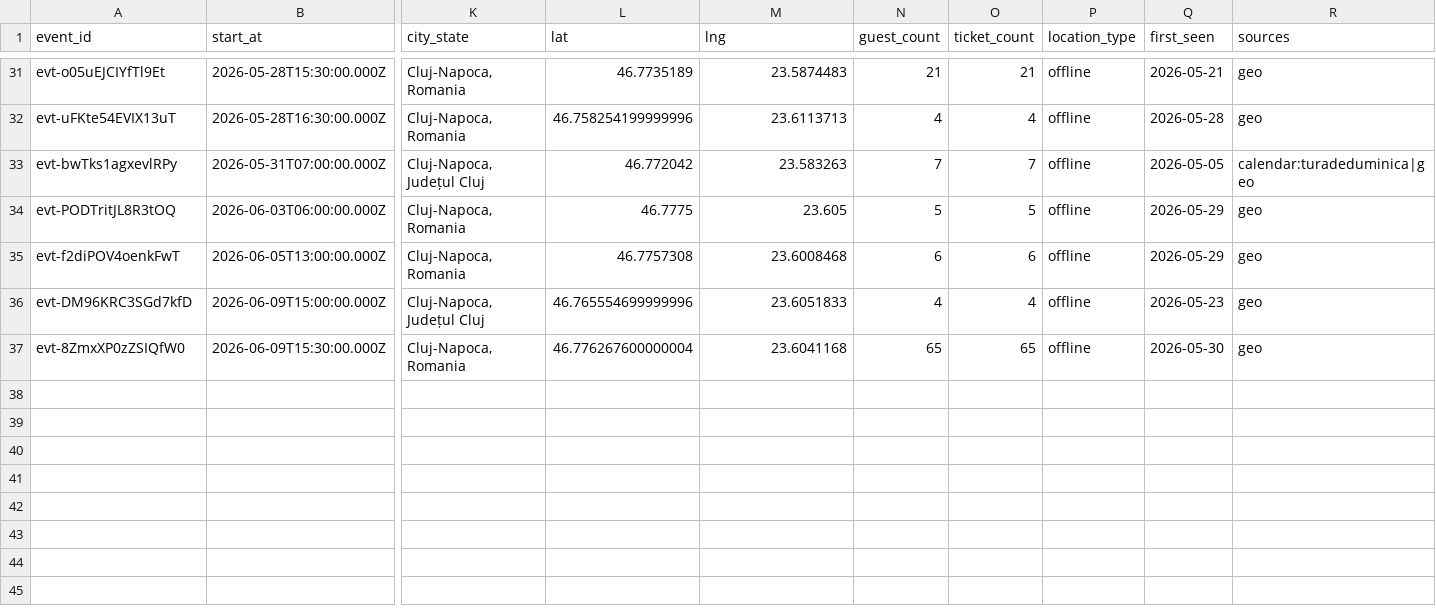
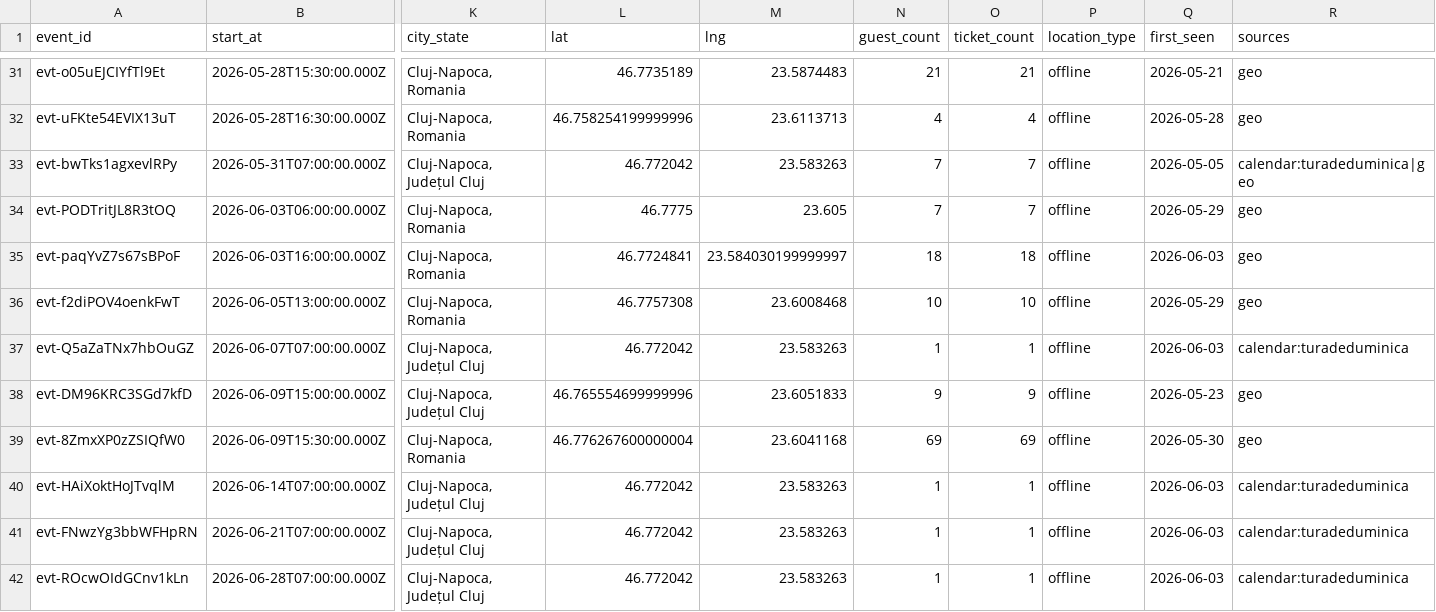
Before and after one commit to FlorinPopaCodes/cluj-meetup-tracker, a CSV file: data/events.csv, drawn as a sheet; only a part is shown, gaps mark what is left out; addresses are those after the commit; rows hold the shown columns only; the diff names each change by its address in the sheet, - before the commit and + after, or states it on an @@ line.

```diff
--- a/data/events.csv
+++ b/data/events.csv
-N34 (guest_count): 5
+N34 (guest_count): 7
-O34 (ticket_count): 5
+O34 (ticket_count): 7
+row 35: evt-paqYvZ7s67sBPoF | 2026-06-03T16:00:00.000Z | Cluj-Napoca, Romania | 46.7724841 | 23.584030199999997 | 18 | 18 | offline | 2026-06-03 | geo
-N36 (guest_count): 6
+N36 (guest_count): 10
-O36 (ticket_count): 6
+O36 (ticket_count): 10
+row 37: evt-Q5aZaTNx7hbOuGZ | 2026-06-07T07:00:00.000Z | Cluj-Napoca, Județul Cluj | 46.772042 | 23.583263 | 1 | 1 | offline | 2026-06-03 | calendar:turadeduminica
-N38 (guest_count): 4
+N38 (guest_count): 9
-O38 (ticket_count): 4
+O38 (ticket_count): 9
-N39 (guest_count): 65
+N39 (guest_count): 69
-O39 (ticket_count): 65
+O39 (ticket_count): 69
+row 40: evt-HAiXoktHoJTvqlM | 2026-06-14T07:00:00.000Z | Cluj-Napoca, Județul Cluj | 46.772042 | 23.583263 | 1 | 1 | offline | 2026-06-03 | calendar:turadeduminica
+row 41: evt-FNwzYg3bbWFHpRN | 2026-06-21T07:00:00.000Z | Cluj-Napoca, Județul Cluj | 46.772042 | 23.583263 | 1 | 1 | offline | 2026-06-03 | calendar:turadeduminica
+row 42: evt-ROcwOIdGCnv1kLn | 2026-06-28T07:00:00.000Z | Cluj-Napoca, Județul Cluj | 46.772042 | 23.583263 | 1 | 1 | offline | 2026-06-03 | calendar:turadeduminica
```
Also changed, not shown: 4 other files.
